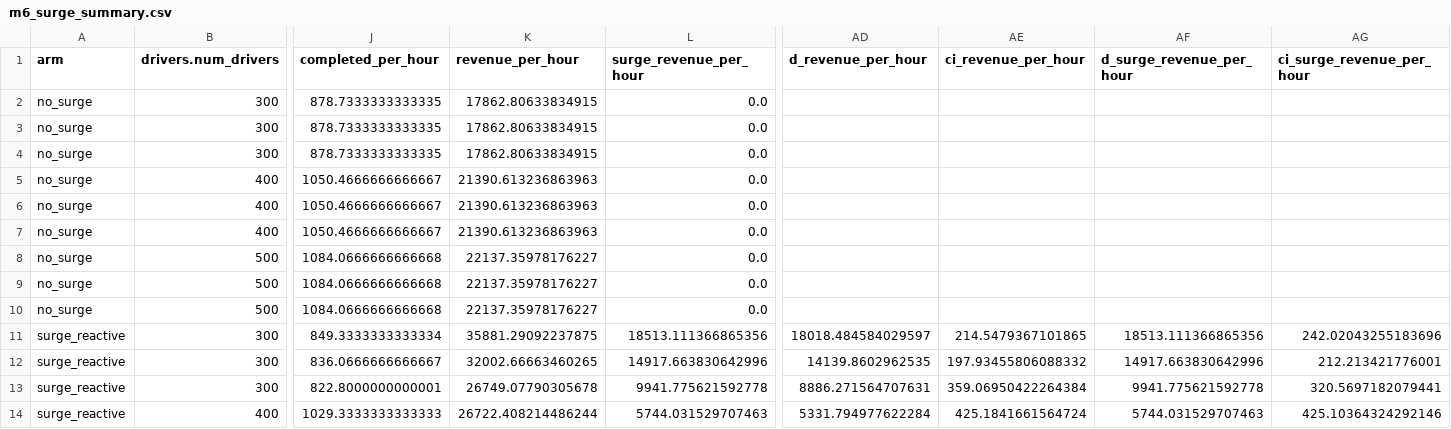
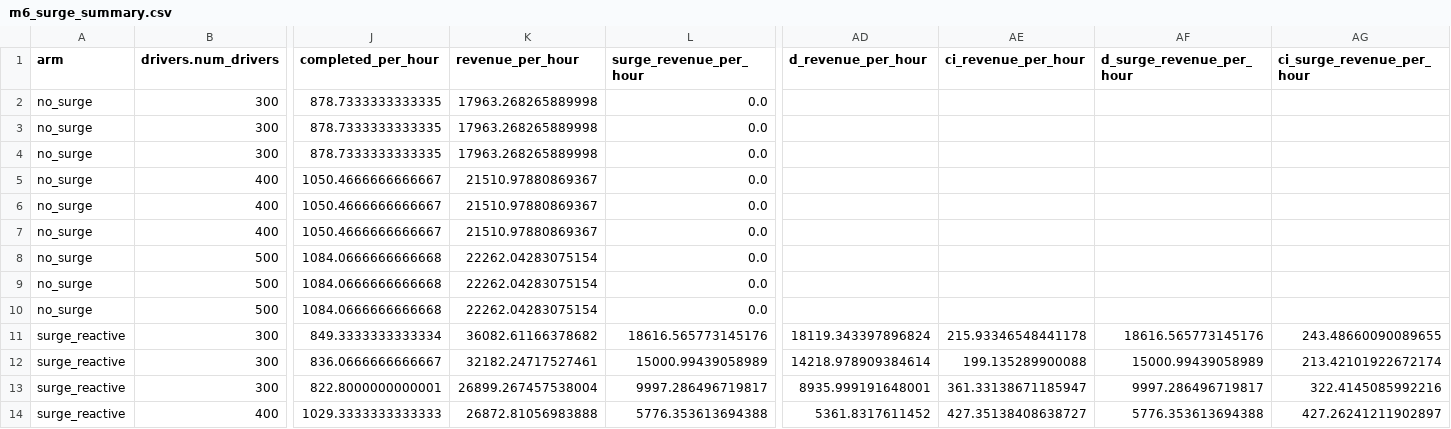
Before and after one commit to VivekKN001/RideSync, a CSV file: experiments/results/m6_surge_summary.csv, drawn as a sheet; only a part is shown, gaps mark what is left out; the diff covers the shown part only; the diff names each change by its address in the sheet, - before the commit and + after, or states it on an @@ line.

```diff
--- a/experiments/results/m6_surge_summary.csv
+++ b/experiments/results/m6_surge_summary.csv
-K2:K4 (revenue_per_hour): 17862.80633834915
+K2:K4 (revenue_per_hour): 17963.268265889998
-K5:K7 (revenue_per_hour): 21390.613236863963
+K5:K7 (revenue_per_hour): 21510.97880869367
-K8:K10 (revenue_per_hour): 22137.35978176227
+K8:K10 (revenue_per_hour): 22262.04283075154
-K11 (revenue_per_hour): 35881.29092237875
+K11 (revenue_per_hour): 36082.61166378682
-L11 (surge_revenue_per_hour): 18513.111366865356
+L11 (surge_revenue_per_hour): 18616.565773145176
-AD11 (d_revenue_per_hour): 18018.484584029597
+AD11 (d_revenue_per_hour): 18119.343397896824
-AE11 (ci_revenue_per_hour): 214.5479367101865
+AE11 (ci_revenue_per_hour): 215.93346548441178
-AF11 (d_surge_revenue_per_hour): 18513.111366865356
+AF11 (d_surge_revenue_per_hour): 18616.565773145176
-AG11 (ci_surge_revenue_per_hour): 242.02043255183696
+AG11 (ci_surge_revenue_per_hour): 243.48660090089655
-K12 (revenue_per_hour): 32002.66663460265
+K12 (revenue_per_hour): 32182.24717527461
-L12 (surge_revenue_per_hour): 14917.663830642996
+L12 (surge_revenue_per_hour): 15000.99439058989
-AD12 (d_revenue_per_hour): 14139.8602962535
+AD12 (d_revenue_per_hour): 14218.978909384614
-AE12 (ci_revenue_per_hour): 197.93455806088332
+AE12 (ci_revenue_per_hour): 199.135289900088
-AF12 (d_surge_revenue_per_hour): 14917.663830642996
+AF12 (d_surge_revenue_per_hour): 15000.99439058989
-AG12 (ci_surge_revenue_per_hour): 212.213421776001
+AG12 (ci_surge_revenue_per_hour): 213.42101922672174
-K13 (revenue_per_hour): 26749.07790305678
+K13 (revenue_per_hour): 26899.267457538004
-L13 (surge_revenue_per_hour): 9941.775621592778
+L13 (surge_revenue_per_hour): 9997.286496719817
-AD13 (d_revenue_per_hour): 8886.271564707631
+AD13 (d_revenue_per_hour): 8935.999191648001
-AE13 (ci_revenue_per_hour): 359.06950422264384
+AE13 (ci_revenue_per_hour): 361.33138671185947
-AF13 (d_surge_revenue_per_hour): 9941.775621592778
+AF13 (d_surge_revenue_per_hour): 9997.286496719817
-AG13 (ci_surge_revenue_per_hour): 320.5697182079441
+AG13 (ci_surge_revenue_per_hour): 322.4145085992216
-K14 (revenue_per_hour): 26722.408214486244
+K14 (revenue_per_hour): 26872.81056983888
-L14 (surge_revenue_per_hour): 5744.031529707463
+L14 (surge_revenue_per_hour): 5776.353613694388
-AD14 (d_revenue_per_hour): 5331.794977622284
+AD14 (d_revenue_per_hour): 5361.8317611452
-AE14 (ci_revenue_per_hour): 425.1841661564724
+AE14 (ci_revenue_per_hour): 427.35138408638727
-AF14 (d_surge_revenue_per_hour): 5744.031529707463
+AF14 (d_surge_revenue_per_hour): 5776.353613694388
-AG14 (ci_surge_revenue_per_hour): 425.10364324292146
+AG14 (ci_surge_revenue_per_hour): 427.26241211902897
```
Also changed, not shown: 84 edited cells elsewhere in this file, experiments/results/m6_eta_sim_straight_runs.csv, experiments/results/m6_surge_runs.csv, 10 other files.
